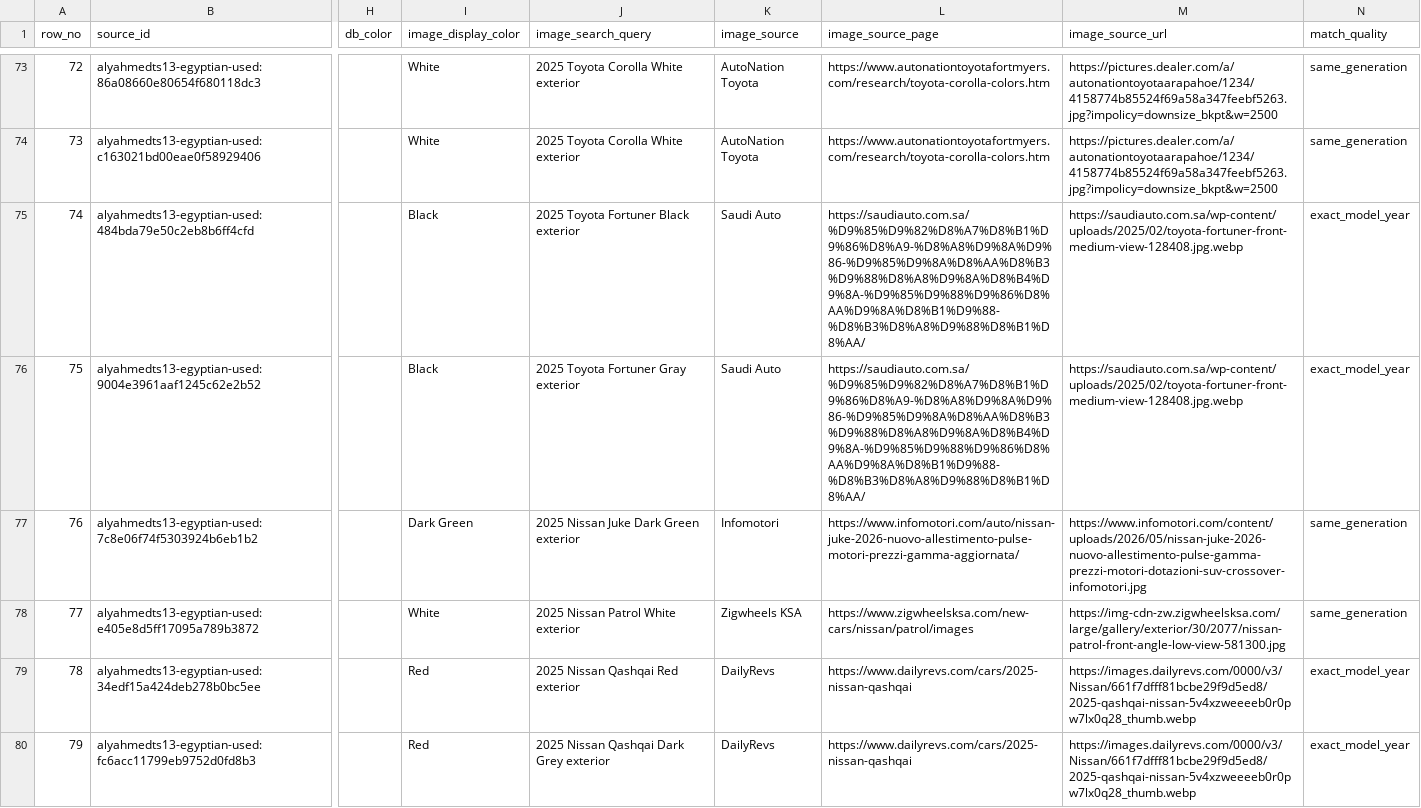
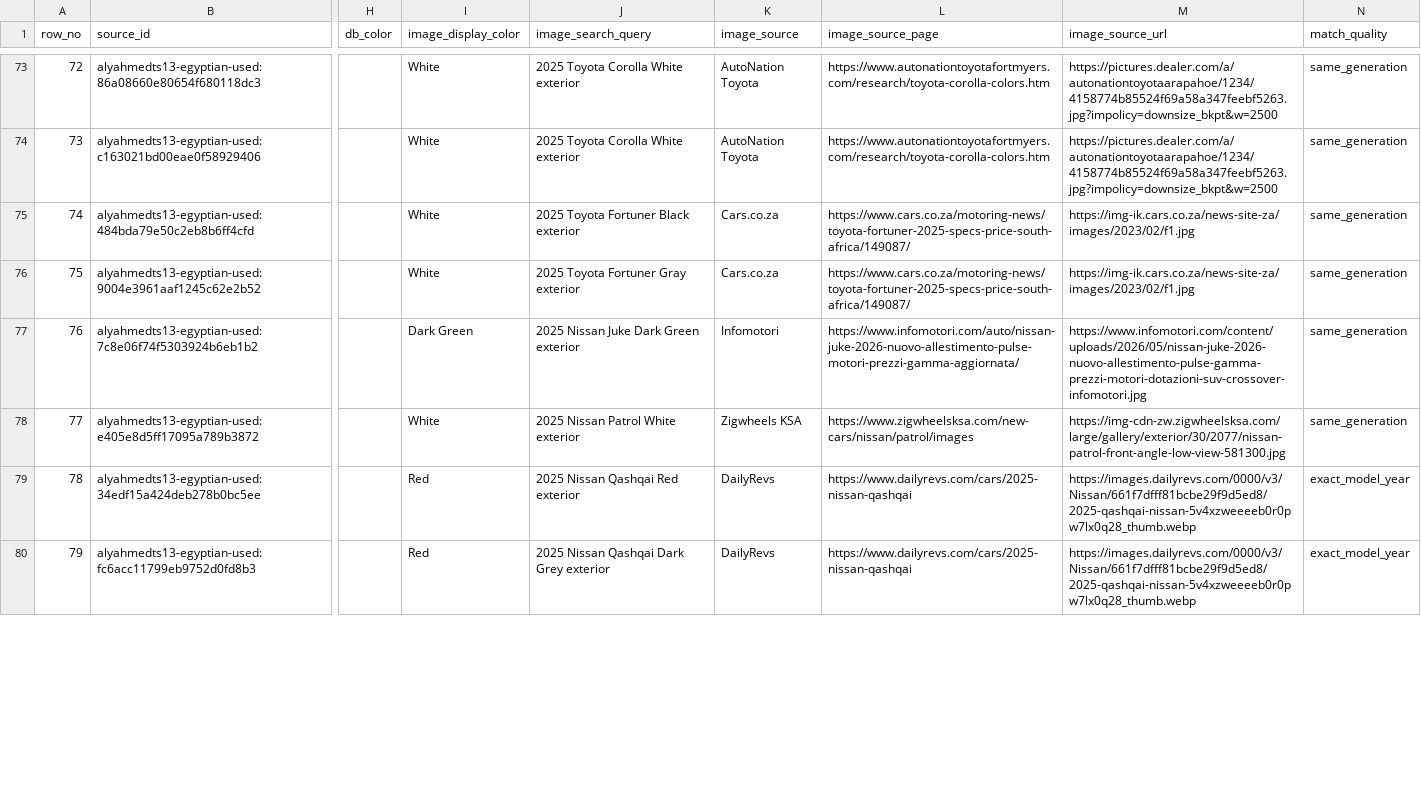
Before and after one commit to momen320230161-hub/ai-car-dealership-agent, a CSV file: data/car_image_manifest.csv, drawn as a sheet; only a part is shown, gaps mark what is left out; the diff covers the shown part only; the diff names each change by its address in the sheet, - before the commit and + after, or states it on an @@ line.

Commit message:
Replace blocked and stale car image sources

```diff
--- a/data/car_image_manifest.csv
+++ b/data/car_image_manifest.csv
-I75:I76 (image_display_color): Black
+I75:I76 (image_display_color): White
-K75:K76 (image_source): Saudi Auto
+K75:K76 (image_source): Cars.co.za
-L75:L76 (image_source_page): https://saudiauto.com.sa/%D9%85%D9%82%D8%A7%D8%B1%D9%86%D8%A9-%D8%A8%D9%8A%D9%86-%D9%85%D9%8A%D8%AA%D8%B3%D9%88%D8%A8%D9%8A%D8%B4%D9%8A-%D9%85%D9%88%D9%86%D8%AA%D9%8A%D8%B1%D9%88-%D8%B3%D8%A8%D9%88%D8%B1%D8%AA/
+L75:L76 (image_source_page): https://www.cars.co.za/motoring-news/toyota-fortuner-2025-specs-price-south-africa/149087/
-M75:M76 (image_source_url): https://saudiauto.com.sa/wp-content/uploads/2025/02/toyota-fortuner-front-medium-view-128408.jpg.webp
+M75:M76 (image_source_url): https://img-ik.cars.co.za/news-site-za/images/2023/02/f1.jpg
-N75:N76 (match_quality): exact_model_year
+N75:N76 (match_quality): same_generation
```
Also changed, not shown: 140 edited cells elsewhere in this file.
